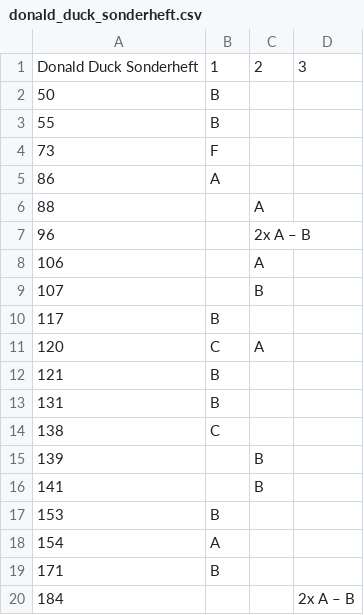
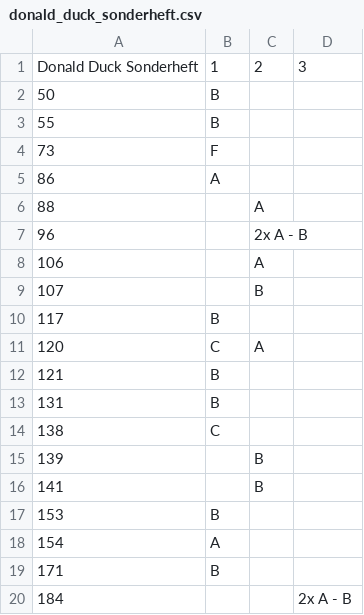
Before and after one commit to dni/comics, a CSV file: data/Disney/donald_duck_sonderheft.csv (was data/donald_duck_sonderheft.csv), drawn as a sheet.

```diff
--- a/data/donald_duck_sonderheft.csv
+++ b/data/Disney/donald_duck_sonderheft.csv
@@ -6,3 +6,3 @@
 88,,"A",
-96,,"2x A – B",
+96,,"2x A - B",
 106,,"A",
@@ -19,2 +19,2 @@
 171,"B",,
-184,,,"2x A – B"
+184,,,"2x A - B"
```
Also changed, not shown: 12 other files.
